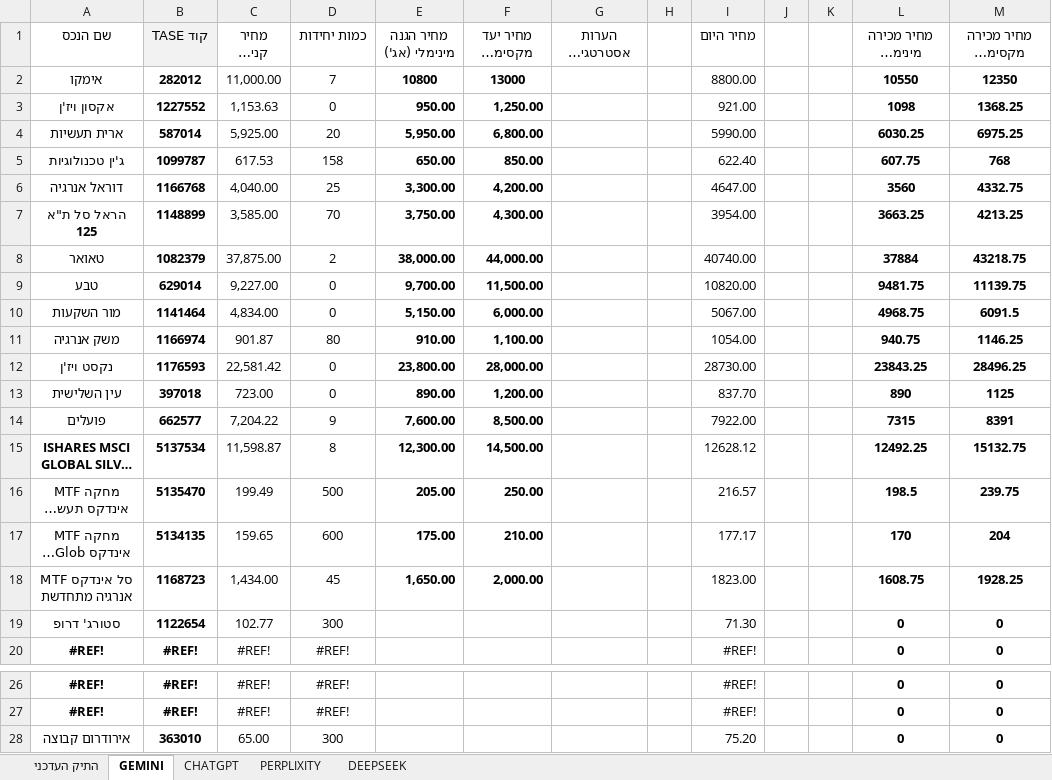
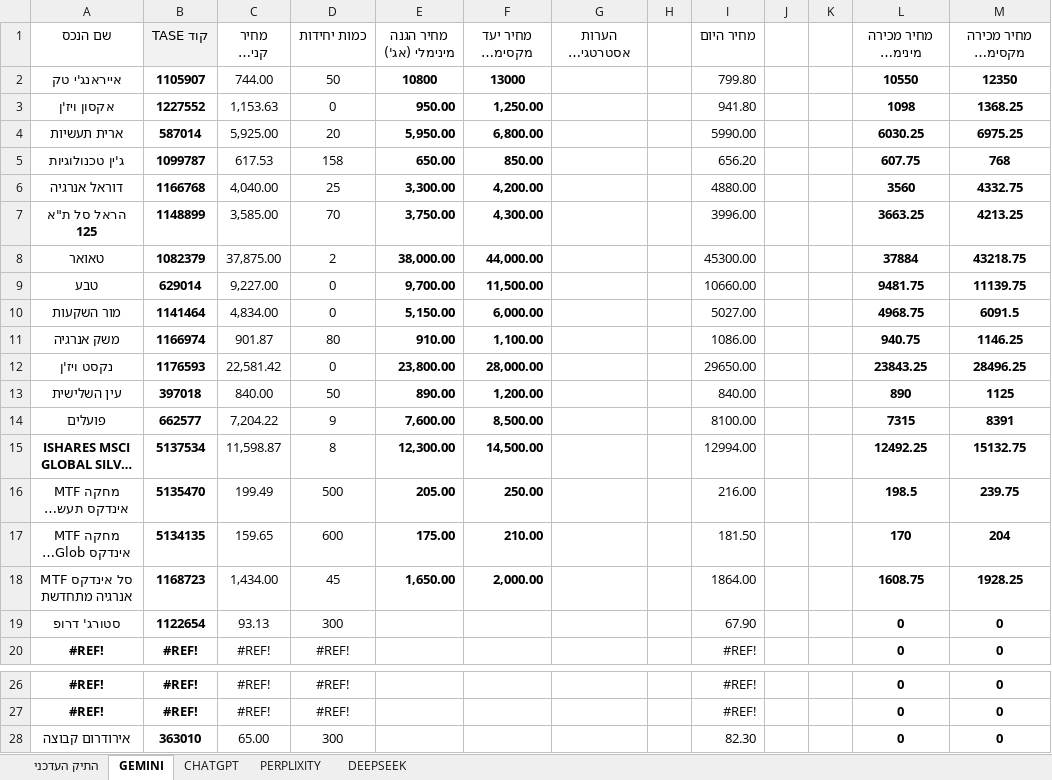
Before and after one commit to pilou73/BURSA, an Excel workbook: תיק_השקעה.xlsx, sheet GEMINI, drawn as a sheet; only a part is shown, gaps mark what is left out; long unchanged cells end in …; values as stored, in another font and other column widths than the file's, no borders; removed rows and columns are numbered as before the commit, all else as after; the diff names each change by its address in the sheet, - before the commit and + after, or states it on an @@ line.

```diff
--- a/תיק_השקעה.xlsx (sheet GEMINI)
+++ b/תיק_השקעה.xlsx (sheet GEMINI)
-row 2: אימקו | 282012 | 11,000.00 | 7 | 10800 | 13000 |  |  | 8800.00 |  |  | 10550 | 12350
+row 2: אייראנג'י טק | 1105907 | 744.00 | 50 | 10800 | 13000 |  |  | 799.80 |  |  | 10550 | 12350
-I3 (מחיר היום): 921.00
+I3 (מחיר היום): 941.80
-I5 (מחיר היום): 622.40
+I5 (מחיר היום): 656.20
-I6 (מחיר היום): 4647.00
+I6 (מחיר היום): 4880.00
-I7 (מחיר היום): 3954.00
+I7 (מחיר היום): 3996.00
-I8 (מחיר היום): 40740.00
+I8 (מחיר היום): 45300.00
-I9 (מחיר היום): 10820.00
+I9 (מחיר היום): 10660.00
-I10 (מחיר היום): 5067.00
+I10 (מחיר היום): 5027.00
-I11 (מחיר היום): 1054.00
+I11 (מחיר היום): 1086.00
-I12 (מחיר היום): 28730.00
+I12 (מחיר היום): 29650.00
-C13 (מחיר קנייה (אג')): 723.00
+C13 (מחיר קנייה (אג')): 840.00
-D13 (כמות יחידות): 0
+D13 (כמות יחידות): 50
-I13 (מחיר היום): 837.70
+I13 (מחיר היום): 840.00
-I14 (מחיר היום): 7922.00
+I14 (מחיר היום): 8100.00
-I15 (מחיר היום): 12628.12
+I15 (מחיר היום): 12994.00
-I16 (מחיר היום): 216.57
+I16 (מחיר היום): 216.00
-I17 (מחיר היום): 177.17
+I17 (מחיר היום): 181.50
-I18 (מחיר היום): 1823.00
+I18 (מחיר היום): 1864.00
-C19 (מחיר קנייה (אג')): 102.77
+C19 (מחיר קנייה (אג')): 93.13
-I19 (מחיר היום): 71.30
+I19 (מחיר היום): 67.90
-I28 (מחיר היום): 75.20
+I28 (מחיר היום): 82.30
```
Also changed, not shown: sheet התיק העדכני, sheet DEEPSEEK, sheet PERPLIXITY, sheet CHATGPT, formulas that keep their value, 1 other file.
